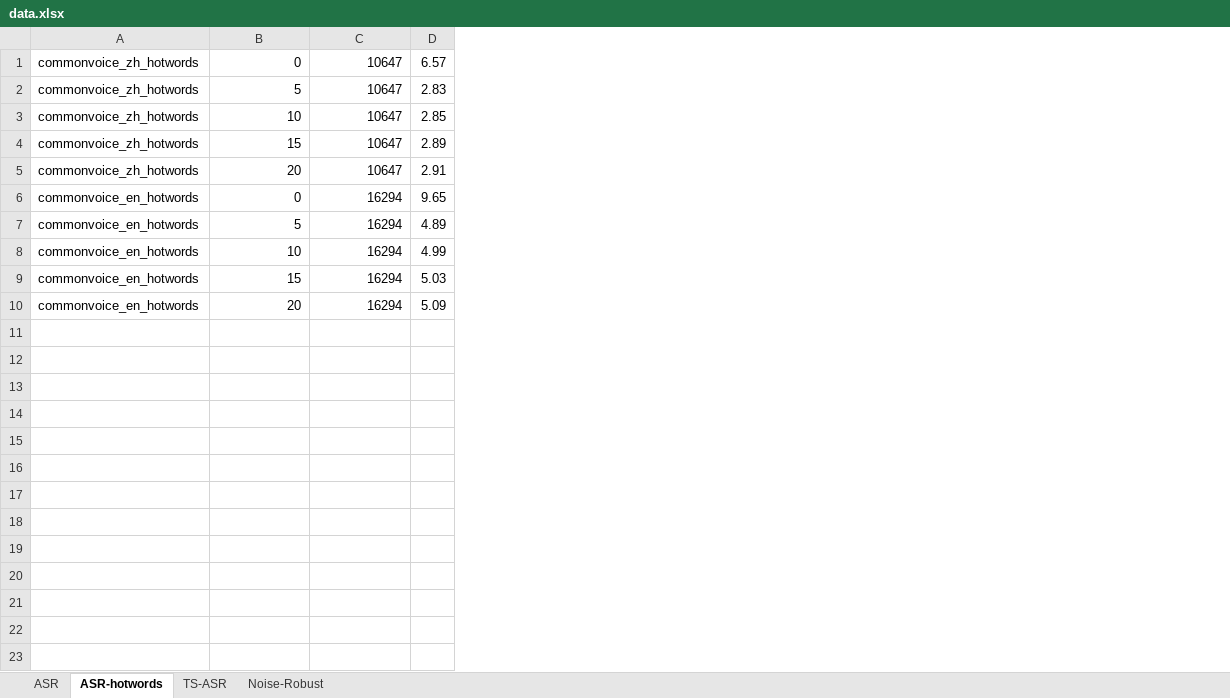
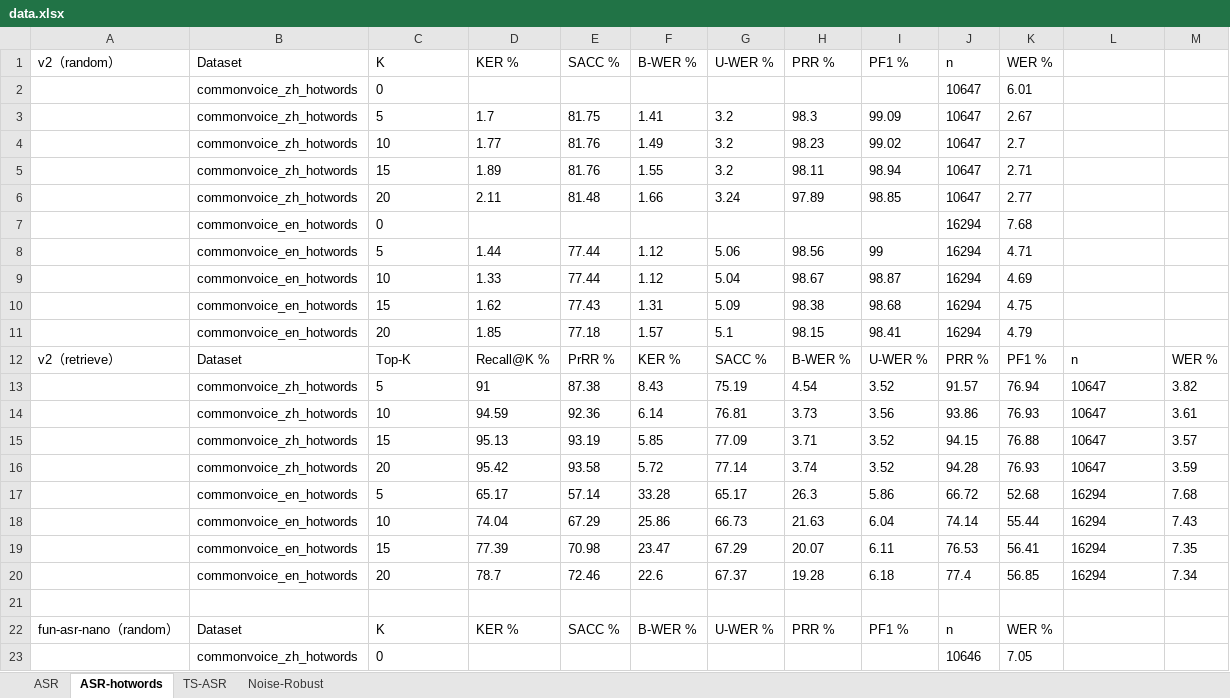
Before and after one commit to amphionspace/amphion-paperkit, an Excel workbook: egs/amphion-asr-2026/refs/docs/data.xlsx, sheet ASR-hotwords, drawn as a sheet; only a part is shown; values as stored, in another font and other column widths than the file's, no borders; removed rows and columns are numbered as before the commit, all else as after; the diff covers the shown part only; the diff names each change by its address in the sheet, - before the commit and + after, or states it on an @@ line.

```diff
--- a/egs/amphion-asr-2026/refs/docs/data.xlsx (sheet ASR-hotwords)
+++ b/egs/amphion-asr-2026/refs/docs/data.xlsx (sheet ASR-hotwords)
+column A, empty
+column D, rows 13-20: 91 | 94.59 | 95.13 | 95.42 | 65.17 | 74.04 | 77.39 | 78.7
+column E, rows 13-20: 87.38 | 92.36 | 93.19 | 93.58 | 57.14 | 67.29 | 70.98 | 72.46
+column F, rows 13-20: 8.43 | 6.14 | 5.85 | 5.72 | 33.28 | 25.86 | 23.47 | 22.6
+column G, rows 13-20: 75.19 | 76.81 | 77.09 | 77.14 | 65.17 | 66.73 | 67.29 | 67.37
+column H, rows 13-20: 4.54 | 3.73 | 3.71 | 3.74 | 26.3 | 21.63 | 20.07 | 19.28
+column I, rows 13-20: 3.52 | 3.56 | 3.52 | 3.52 | 5.86 | 6.04 | 6.11 | 6.18
+column J, row 2: 10647; rows 13-20: 91.57 | 93.86 | 94.15 | 94.28 | 66.72 | 74.14 | 76.53 | 77.4
+column K, row 2: 6.01; rows 13-20: 76.94 | 76.93 | 76.88 | 76.93 | 52.68 | 55.44 | 56.41 | 56.85
-column D, rows 1-5: 6.57 | 2.83 | 2.85 | 2.89 | 2.91; rows 7-10: 4.89 | 4.99 | 5.03 | 5.09
+column M, rows 13-20: 3.82 | 3.61 | 3.57 | 3.59 | 7.68 | 7.43 | 7.35 | 7.34
+row 1: v2（random） | Dataset | K | KER % | SACC % | B-WER % | U-WER % | PRR % | PF1 % | n | WER %
-C2 alignment: right
+C2 alignment: left
-L2: 10647
+L2: (empty)
+row 3:  | commonvoice_zh_hotwords | 5 | 1.7 | 81.75 | 1.41 | 3.2 | 98.3 | 99.09 | 10647 | 2.67
+row 4:  | commonvoice_zh_hotwords | 10 | 1.77 | 81.76 | 1.49 | 3.2 | 98.23 | 99.02 | 10647 | 2.7
+row 5:  | commonvoice_zh_hotwords | 15 | 1.89 | 81.76 | 1.55 | 3.2 | 98.11 | 98.94 | 10647 | 2.71
+row 6:  | commonvoice_zh_hotwords | 20 | 2.11 | 81.48 | 1.66 | 3.24 | 97.89 | 98.85 | 10647 | 2.77
+row 7:  | commonvoice_en_hotwords | 0 |  |  |  |  |  |  | 16294 | 7.68
+row 8:  | commonvoice_en_hotwords | 5 | 1.44 | 77.44 | 1.12 | 5.06 | 98.56 | 99 | 16294 | 4.71
+row 9:  | commonvoice_en_hotwords | 10 | 1.33 | 77.44 | 1.12 | 5.04 | 98.67 | 98.87 | 16294 | 4.69
+row 10:  | commonvoice_en_hotwords | 15 | 1.62 | 77.43 | 1.31 | 5.09 | 98.38 | 98.68 | 16294 | 4.75
+row 11:  | commonvoice_en_hotwords | 20 | 1.85 | 77.18 | 1.57 | 5.1 | 98.15 | 98.41 | 16294 | 4.79
+row 12: v2（retrieve） | Dataset | Top-K | Recall@K % | PrRR % | KER % | SACC % | B-WER % | U-WER % | PRR % | PF1 % | n | WER %
-C13:C16 alignment: right
+C13:C16 alignment: left
-L13:L16 alignment: right
+L13:L16 alignment: left
-row 6: commonvoice_en_hotwords | 0 | 16294 | 9.65
-C17:C20 alignment: right
+C17:C20 alignment: left
-L17:L20 alignment: right
+L17:L20 alignment: left
+row 21: (empty)
+row 22: fun-asr-nano（random） | Dataset | K | KER % | SACC % | B-WER % | U-WER % | PRR % | PF1 % | n | WER %
+row 23:  | commonvoice_zh_hotwords | 0 |  |  |  |  |  |  | 10646 | 7.05
```
Also changed, not shown: 18 added rows elsewhere in this sheet, sheet Noise-Robust, sheet ASR, sheet TS-ASR, 24 other files.
